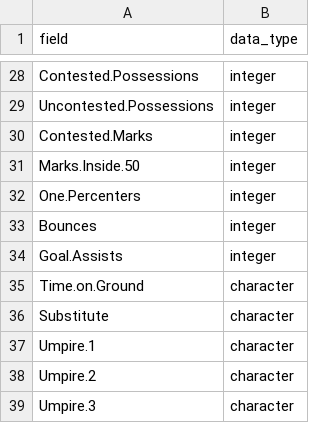
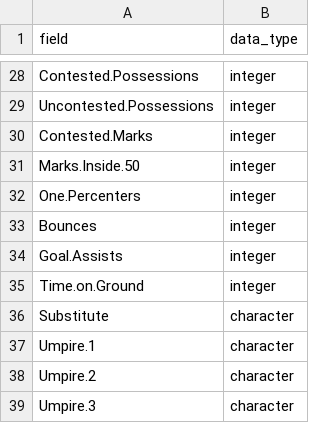
Before and after one commit to jimmyday12/fitzRoy, a CSV file: data-raw/dictionary_afltables.csv, drawn as a sheet; only a part is shown, gaps mark what is left out.

Commit message:
update dictionary for Time.on.Ground

```diff
--- a/data-raw/dictionary_afltables.csv
+++ b/data-raw/dictionary_afltables.csv
@@ -34,3 +34,3 @@
 "Goal.Assists","integer"
-"Time.on.Ground","character"
+"Time.on.Ground","integer"
 "Substitute","character"
```
Also changed, not shown: 2 other files.
